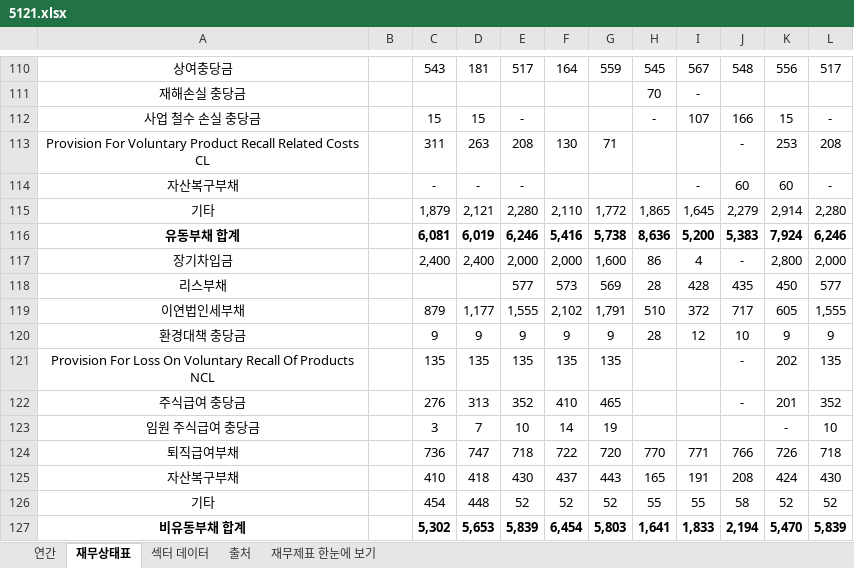
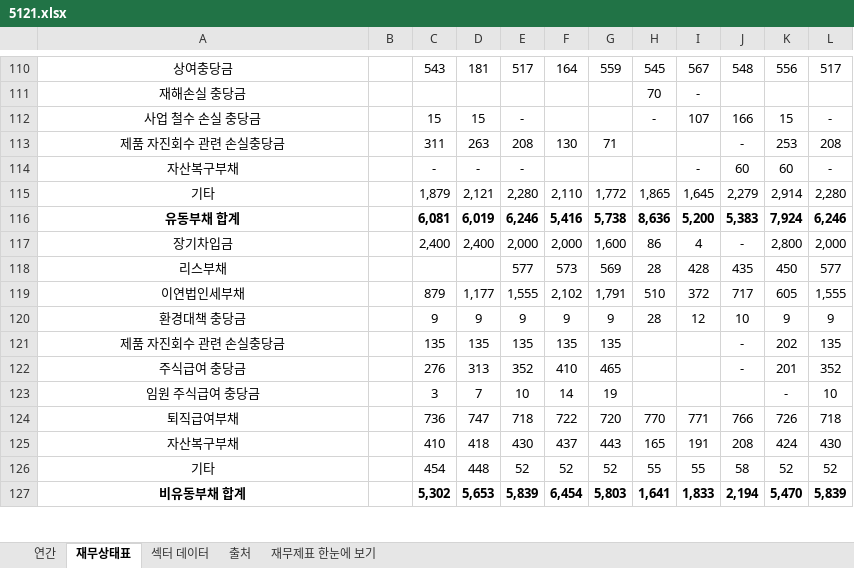
Before and after one commit to minwook1011/earnings-screener, an Excel workbook: docs/data/jp/xlsx/5121.xlsx, sheet 재무상태표, drawn as a sheet; only a part is shown, gaps mark what is left out; values as stored, in another font and other column widths than the file's, no borders; conditional formats not drawn; the diff names each change by its address in the sheet, - before the commit and + after, or states it on an @@ line.

```diff
--- a/docs/data/jp/xlsx/5121.xlsx (sheet 재무상태표)
+++ b/docs/data/jp/xlsx/5121.xlsx (sheet 재무상태표)
-A113: Provision For Voluntary Product Recall Related Costs CL
+A113: 제품 자진회수 관련 손실충당금
-A121: Provision For Loss On Voluntary Recall Of Products NCL
+A121: 제품 자진회수 관련 손실충당금
```
Also changed, not shown: sheet 연간, 7 other files.
